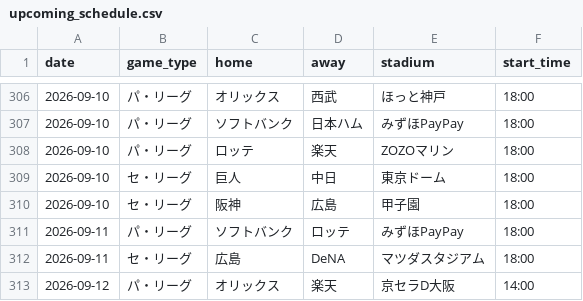
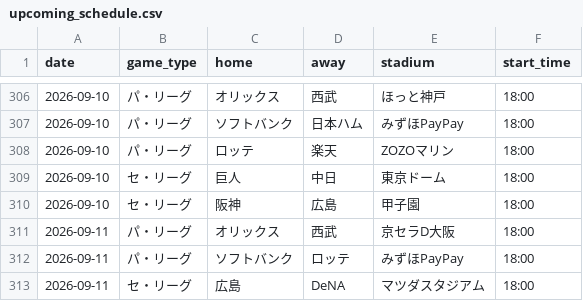
Before and after one commit to hrt2223/npb-elo, a CSV file: npb/2026/output/upcoming_schedule.csv, drawn as a sheet; only a part is shown, gaps mark what is left out; the shorter side is filled out with more unchanged rows.

```diff
--- a/npb/2026/output/upcoming_schedule.csv
+++ b/npb/2026/output/upcoming_schedule.csv
@@ -310,2 +310,3 @@ date,game_type,home,away,stadium,start_time
 2026-09-10,セ・リーグ,阪神,広島,甲子園,18:00
+2026-09-11,パ・リーグ,オリックス,西武,京セラD大阪,18:00
 2026-09-11,パ・リーグ,ソフトバンク,ロッテ,みずほPayPay,18:00
```
